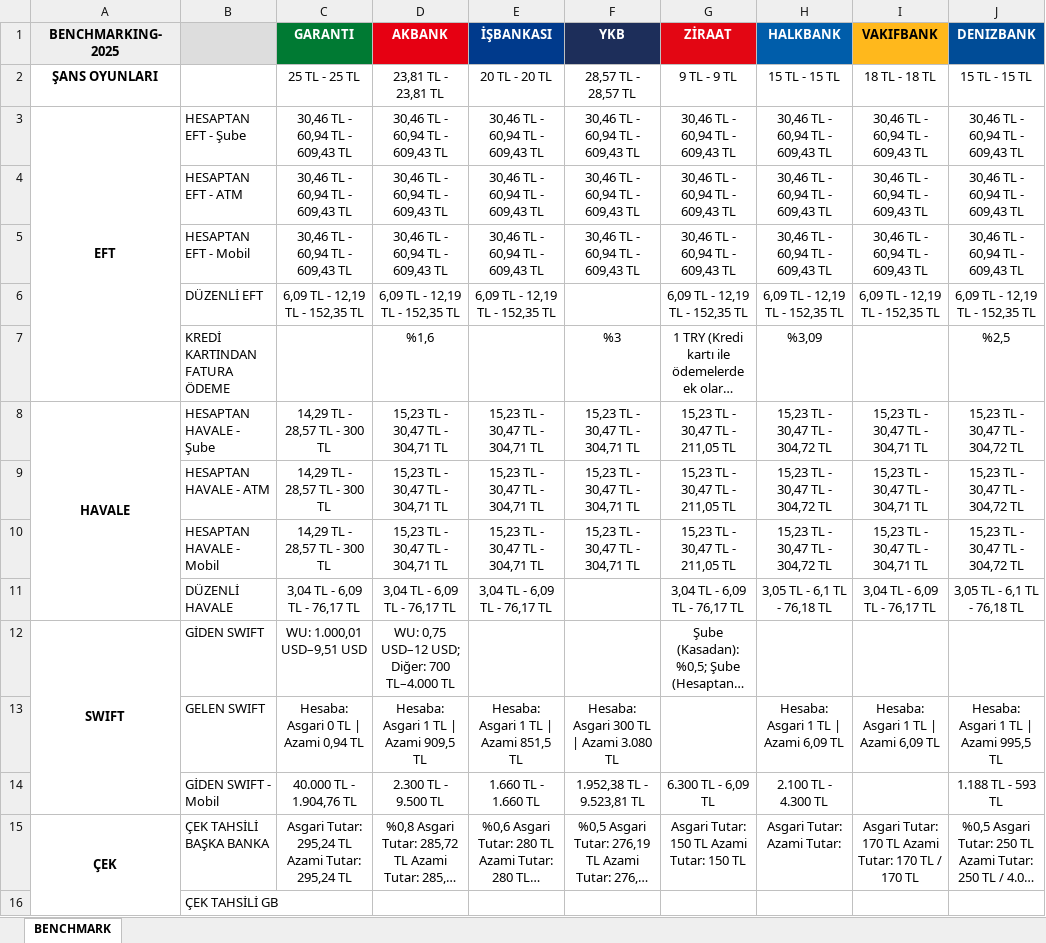
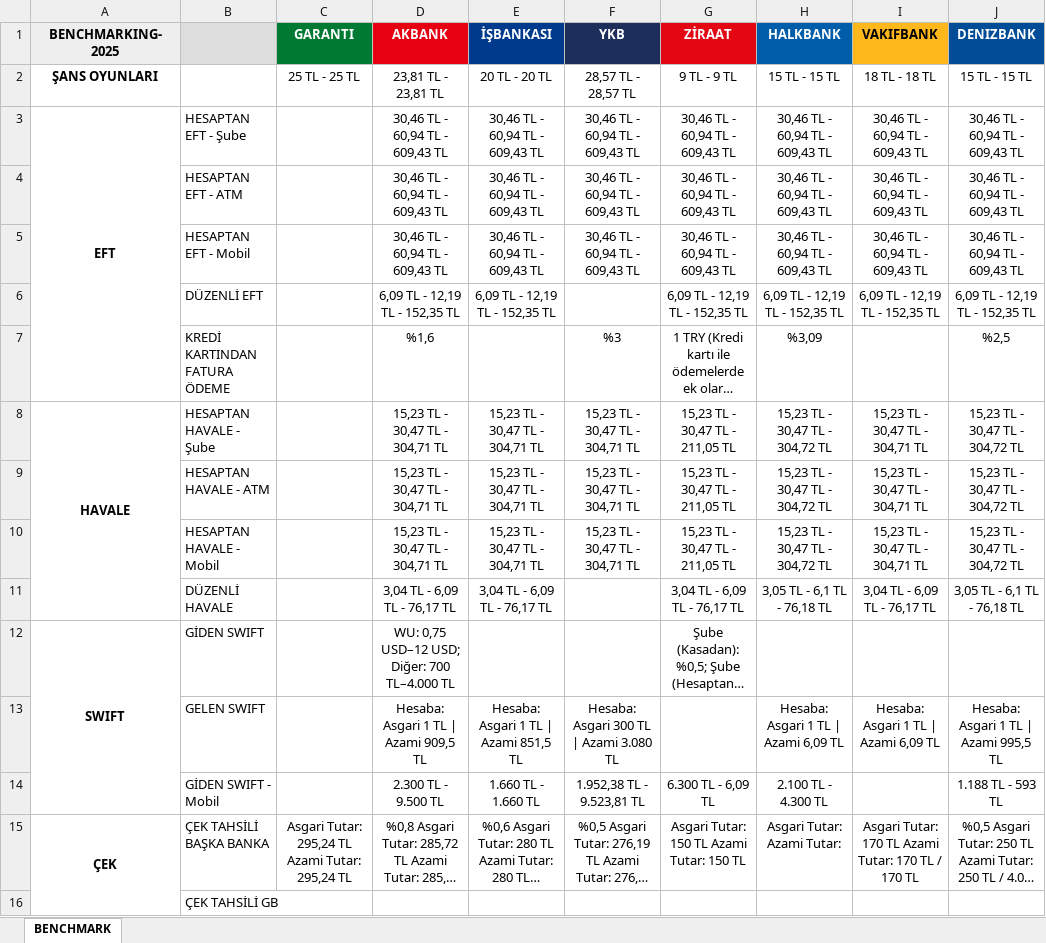
Before and after one commit to omerberkecelik/bankscrape, an Excel workbook: docs/Benchmark_Results.xlsx, sheet BENCHMARK, drawn as a sheet; only a part is shown; long unchanged cells end in …; values as stored, in another font and other column widths than the file's, no borders; the diff names each change by its address in the sheet, - before the commit and + after, or states it on an @@ line.

```diff
--- a/docs/Benchmark_Results.xlsx (sheet BENCHMARK)
+++ b/docs/Benchmark_Results.xlsx (sheet BENCHMARK)
-C3:C5 (GARANTI): 30,46 TL - 60,94 TL - 609,43 TL
+C3:C5 (GARANTI): (empty)
-C6 (GARANTI): 6,09 TL - 12,19 TL - 152,35 TL
+C6 (GARANTI): (empty)
-C8:C10 (GARANTI): 14,29 TL - 28,57 TL - 300 TL
+C8:C10 (GARANTI): (empty)
-C11 (GARANTI): 3,04 TL - 6,09 TL - 76,17 TL
+C11 (GARANTI): (empty)
-C12 (GARANTI): WU: 1.000,01 USD–9,51 USD
+C12 (GARANTI): (empty)
-C13 (GARANTI): Hesaba: Asgari 0 TL | Azami 0,94 TL
+C13 (GARANTI): (empty)
-C14 (GARANTI): 40.000 TL - 1.904,76 TL
+C14 (GARANTI): (empty)
```
